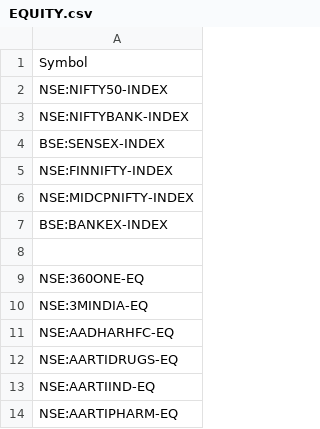
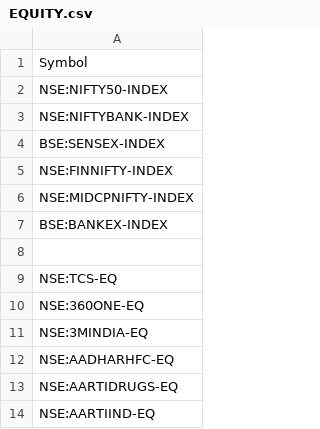
Before and after one commit to ghanshyam9009/FYERS-PROJECT, a CSV file: ghyanshyamserver/EQUITY.csv, drawn as a sheet; only a part is shown; the shorter side is filled out with more unchanged rows.

Commit message:
"tcs update"

```diff
--- a/ghyanshyamserver/EQUITY.csv
+++ b/ghyanshyamserver/EQUITY.csv
@@ -8,2 +8,3 @@ BSE:BANKEX-INDEX
 
+NSE:TCS-EQ
 NSE:360ONE-EQ
```
